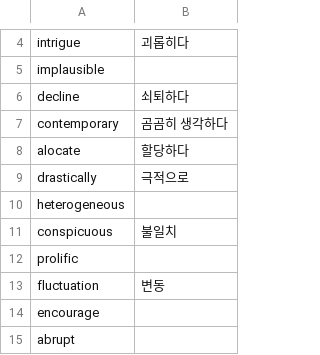
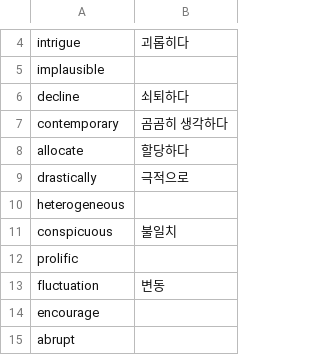
Before and after one commit to Kim-JeongHan/voca_test, a CSV file: words/2.csv, drawn as a sheet; only a part is shown, gaps mark what is left out.

```diff
--- a/words/2.csv
+++ b/words/2.csv
@@ -7,3 +7,3 @@ decline,쇠퇴하다
 contemporary,곰곰히 생각하다
-alocate,할당하다
+allocate,할당하다
 drastically,극적으로
```
Also changed, not shown: words/1.csv, 6 other files.
